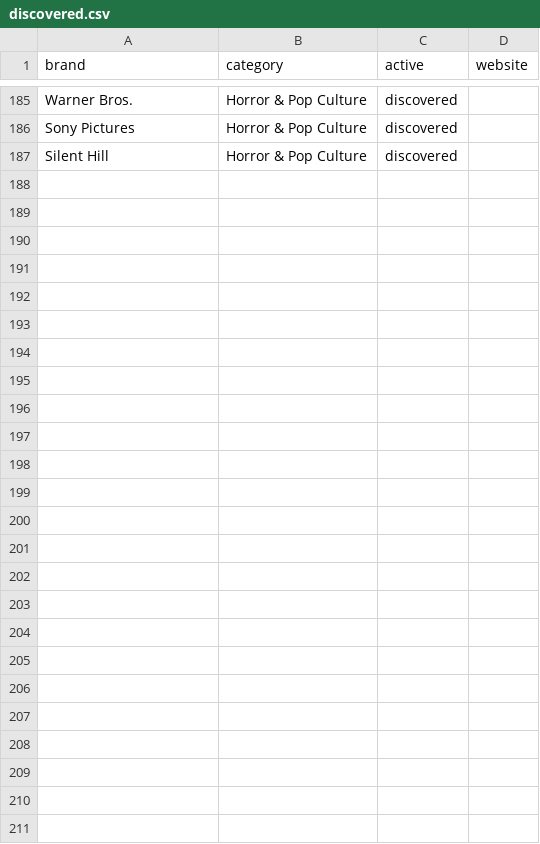
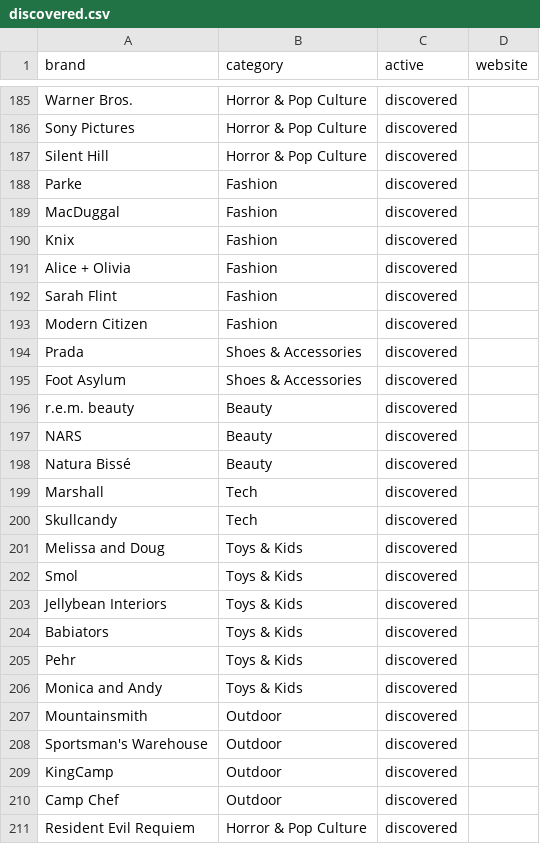
Before and after one commit to ninar12/black-friday-deal-hunter, a CSV file: data/discovered.csv, drawn as a sheet; only a part is shown, gaps mark what is left out.

```diff
--- a/data/discovered.csv
+++ b/data/discovered.csv
@@ -187 +187,25 @@ Sony Pictures,Horror & Pop Culture,discovered,
 Silent Hill,Horror & Pop Culture,discovered,
+Parke,Fashion,discovered,
+MacDuggal,Fashion,discovered,
+Knix,Fashion,discovered,
+Alice + Olivia,Fashion,discovered,
+Sarah Flint,Fashion,discovered,
+Modern Citizen,Fashion,discovered,
+Prada,Shoes & Accessories,discovered,
+Foot Asylum,Shoes & Accessories,discovered,
+r.e.m. beauty,Beauty,discovered,
+NARS,Beauty,discovered,
+Natura Bissé,Beauty,discovered,
+Marshall,Tech,discovered,
+Skullcandy,Tech,discovered,
+Melissa and Doug,Toys & Kids,discovered,
+Smol,Toys & Kids,discovered,
+Jellybean Interiors,Toys & Kids,discovered,
+Babiators,Toys & Kids,discovered,
+Pehr,Toys & Kids,discovered,
+Monica and Andy,Toys & Kids,discovered,
+Mountainsmith,Outdoor,discovered,
+Sportsman's Warehouse,Outdoor,discovered,
+KingCamp,Outdoor,discovered,
+Camp Chef,Outdoor,discovered,
+Resident Evil Requiem,Horror & Pop Culture,discovered,
```
Also changed, not shown: 2 other files.
